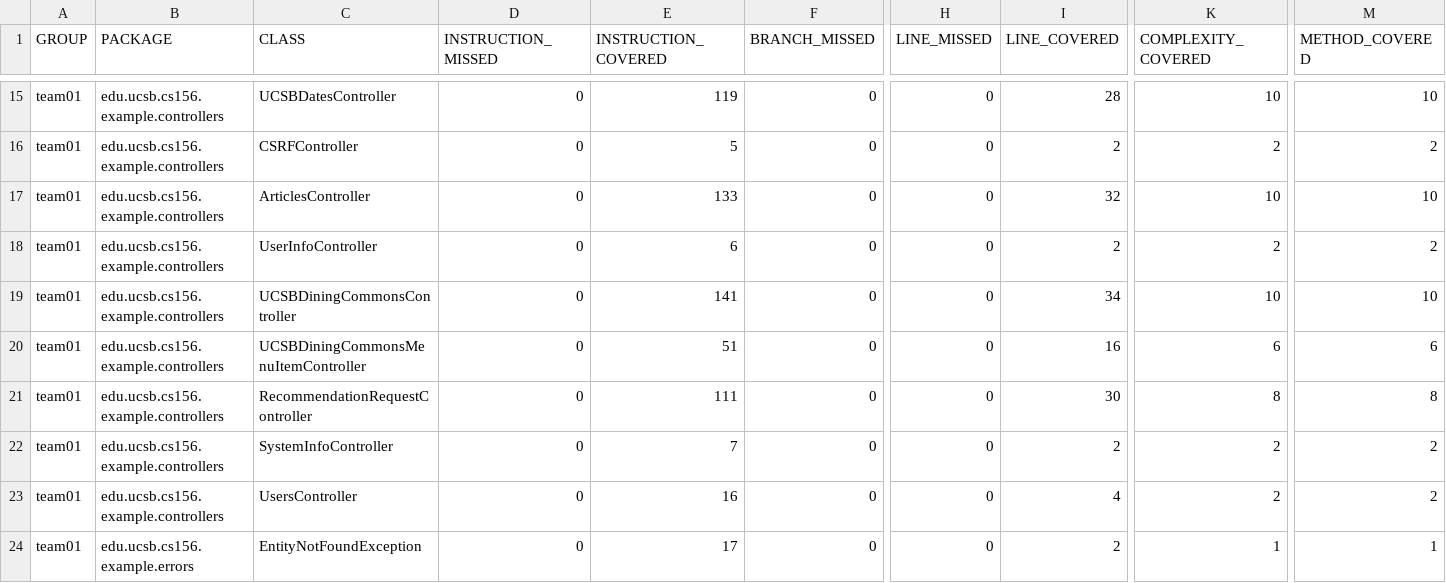
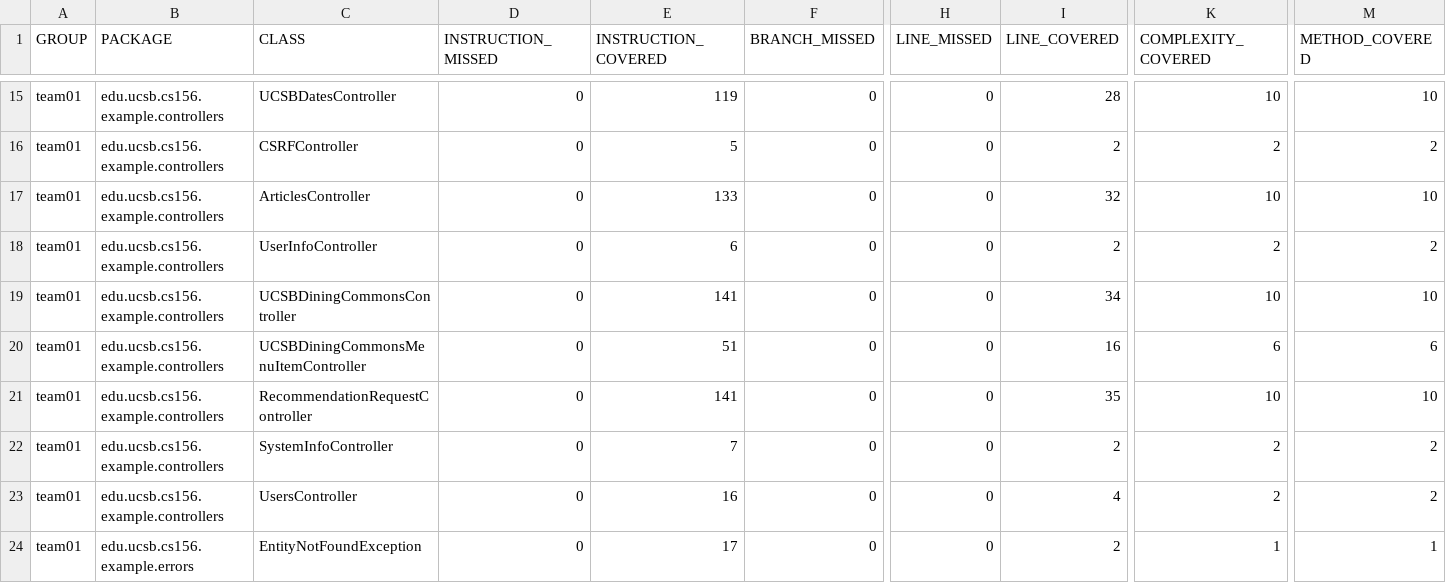
Before and after one commit to ucsb-cs156-s26/team01-s26-02, a CSV file: jacoco/jacoco.csv, drawn as a sheet; only a part is shown, gaps mark what is left out; the diff names each change by its address in the sheet, - before the commit and + after, or states it on an @@ line.

```diff
--- a/jacoco/jacoco.csv
+++ b/jacoco/jacoco.csv
-E21 (INSTRUCTION_COVERED): 111
+E21 (INSTRUCTION_COVERED): 141
-I21 (LINE_COVERED): 30
+I21 (LINE_COVERED): 35
-K21 (COMPLEXITY_COVERED): 8
+K21 (COMPLEXITY_COVERED): 10
-M21 (METHOD_COVERED): 8
+M21 (METHOD_COVERED): 10
```
Also changed, not shown: 7 other files.
